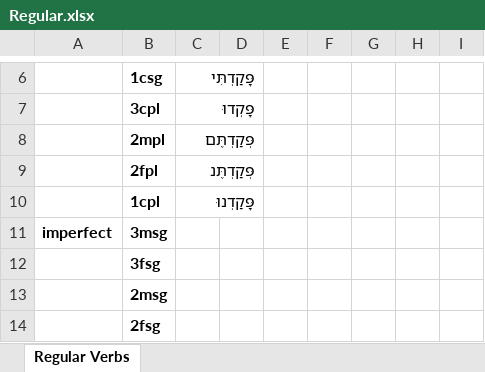
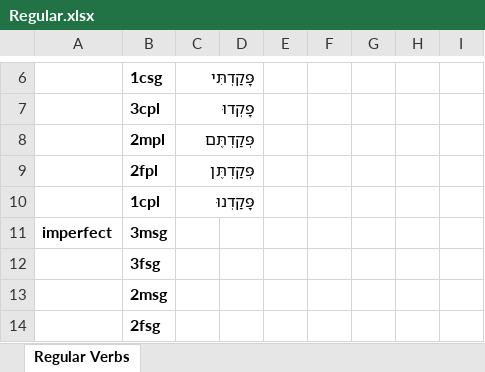
Before and after one commit to bartekmi/BibleReader, an Excel workbook: Non UI/data/Conjugation/Regular.xlsx, sheet Regular Verbs, drawn as a sheet; only a part is shown, gaps mark what is left out; values as stored, in another font and other column widths than the file's, no borders; the diff names each change by its address in the sheet, - before the commit and + after, or states it on an @@ line.

Commit message:
Progress on Verb Conjugator including first passing Unit Test.

```diff
--- a/Non UI/data/Conjugation/Regular.xlsx (sheet Regular Verbs)
+++ b/Non UI/data/Conjugation/Regular.xlsx (sheet Regular Verbs)
-C9: פְּקַדְתֶּנ
+C9: פְּקַדְתֶּן
```
Also changed, not shown: 13 other files.
